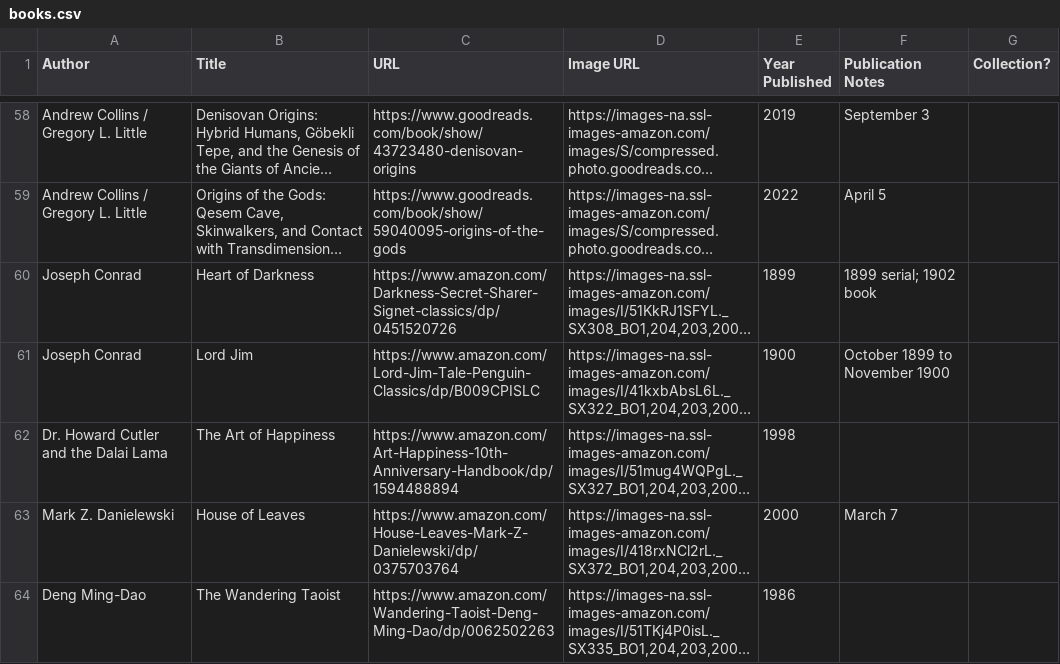
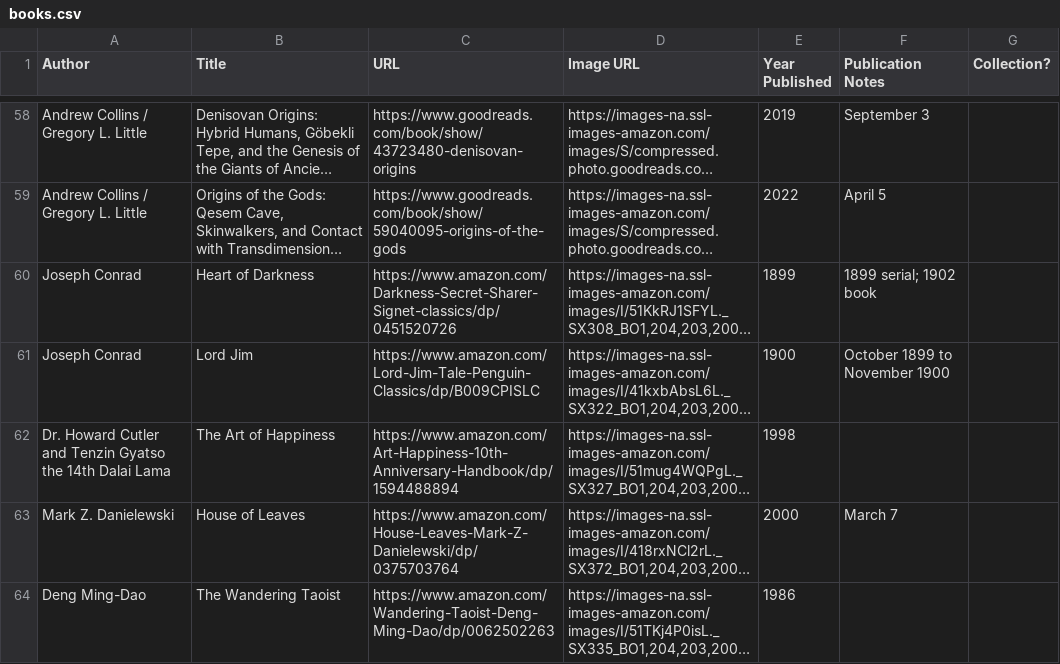
Before and after one commit to eio/books, a CSV file: data/books.csv, drawn as a sheet; only a part is shown, gaps mark what is left out; long unchanged cells end in …; the diff covers the shown part only; the diff names each change by its address in the sheet, - before the commit and + after, or states it on an @@ line.

```diff
--- a/data/books.csv
+++ b/data/books.csv
-A62 (Author): …Cutler and the Dalai Lama
+A62 (Author): …Cutler and Tenzin Gyatso the 14th Dalai Lama
```
Also changed, not shown: 2 added rows and 1 edited cell elsewhere in this file, 1 other file.
